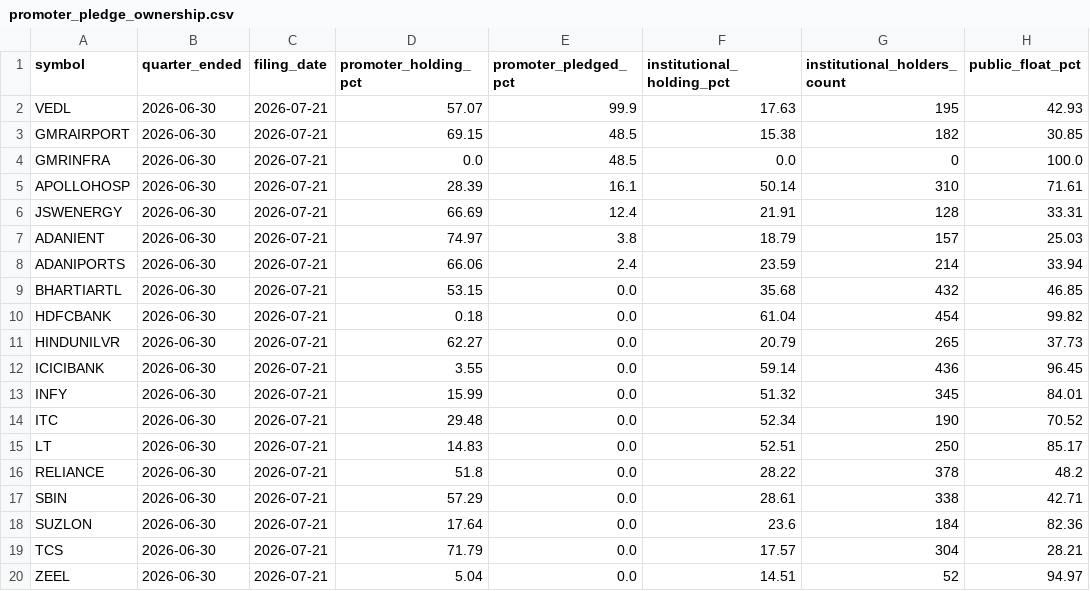
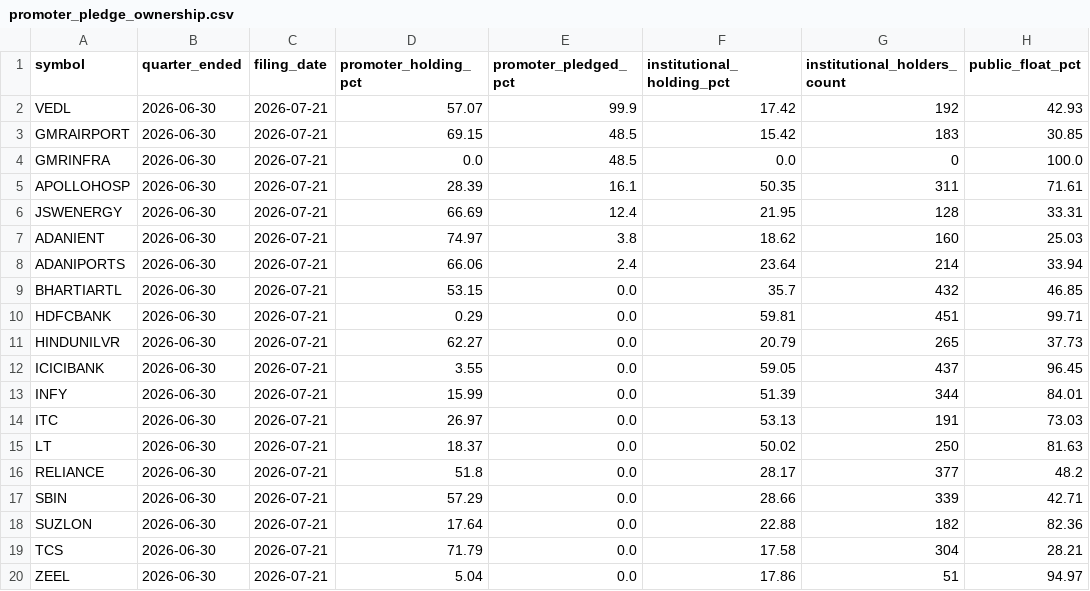
Before and after one commit to prathmeshgupta/nse-promoter-pledge-and-ownership, a CSV file: output/promoter_pledge_ownership.csv, drawn as a sheet; only a part is shown; the diff names each change by its address in the sheet, - before the commit and + after, or states it on an @@ line.

```diff
--- a/output/promoter_pledge_ownership.csv
+++ b/output/promoter_pledge_ownership.csv
-F2 (institutional_holding_pct): 17.63
+F2 (institutional_holding_pct): 17.42
-G2 (institutional_holders_count): 195
+G2 (institutional_holders_count): 192
-F3 (institutional_holding_pct): 15.38
+F3 (institutional_holding_pct): 15.42
-G3 (institutional_holders_count): 182
+G3 (institutional_holders_count): 183
-F5 (institutional_holding_pct): 50.14
+F5 (institutional_holding_pct): 50.35
-G5 (institutional_holders_count): 310
+G5 (institutional_holders_count): 311
-F6 (institutional_holding_pct): 21.91
+F6 (institutional_holding_pct): 21.95
-F7 (institutional_holding_pct): 18.79
+F7 (institutional_holding_pct): 18.62
-G7 (institutional_holders_count): 157
+G7 (institutional_holders_count): 160
-F8 (institutional_holding_pct): 23.59
+F8 (institutional_holding_pct): 23.64
-F9 (institutional_holding_pct): 35.68
+F9 (institutional_holding_pct): 35.7
-D10 (promoter_holding_pct): 0.18
+D10 (promoter_holding_pct): 0.29
-F10 (institutional_holding_pct): 61.04
+F10 (institutional_holding_pct): 59.81
-G10 (institutional_holders_count): 454
+G10 (institutional_holders_count): 451
-H10 (public_float_pct): 99.82
+H10 (public_float_pct): 99.71
-F12 (institutional_holding_pct): 59.14
+F12 (institutional_holding_pct): 59.05
-G12 (institutional_holders_count): 436
+G12 (institutional_holders_count): 437
-F13 (institutional_holding_pct): 51.32
+F13 (institutional_holding_pct): 51.39
-G13 (institutional_holders_count): 345
+G13 (institutional_holders_count): 344
-D14 (promoter_holding_pct): 29.48
+D14 (promoter_holding_pct): 26.97
-F14 (institutional_holding_pct): 52.34
+F14 (institutional_holding_pct): 53.13
-G14 (institutional_holders_count): 190
+G14 (institutional_holders_count): 191
-H14 (public_float_pct): 70.52
+H14 (public_float_pct): 73.03
-D15 (promoter_holding_pct): 14.83
+D15 (promoter_holding_pct): 18.37
-F15 (institutional_holding_pct): 52.51
+F15 (institutional_holding_pct): 50.02
-H15 (public_float_pct): 85.17
+H15 (public_float_pct): 81.63
-F16 (institutional_holding_pct): 28.22
+F16 (institutional_holding_pct): 28.17
-G16 (institutional_holders_count): 378
+G16 (institutional_holders_count): 377
-F17 (institutional_holding_pct): 28.61
+F17 (institutional_holding_pct): 28.66
-G17 (institutional_holders_count): 338
+G17 (institutional_holders_count): 339
-F18 (institutional_holding_pct): 23.6
+F18 (institutional_holding_pct): 22.88
-G18 (institutional_holders_count): 184
+G18 (institutional_holders_count): 182
-F19 (institutional_holding_pct): 17.57
+F19 (institutional_holding_pct): 17.58
-F20 (institutional_holding_pct): 14.51
+F20 (institutional_holding_pct): 17.86
-G20 (institutional_holders_count): 52
+G20 (institutional_holders_count): 51
```
Also changed, not shown: 1 other file.
